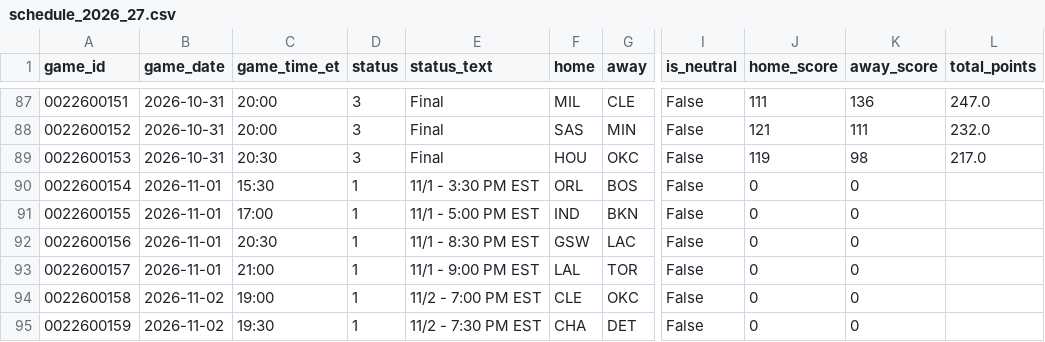
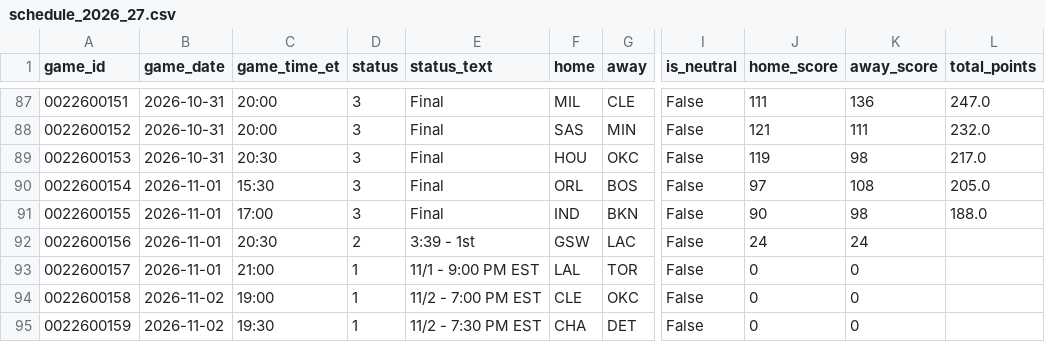
Before and after one commit to CARLMEDINAV/NBA-ML, a CSV file: artifacts/schedule_2026_27.csv, drawn as a sheet; only a part is shown, gaps mark what is left out; the diff names each change by its address in the sheet, - before the commit and + after, or states it on an @@ line.

```diff
--- a/artifacts/schedule_2026_27.csv
+++ b/artifacts/schedule_2026_27.csv
-D90:D91 (status): 1
+D90:D91 (status): 3
-E90 (status_text): 11/1 - 3:30 PM EST
+E90 (status_text): Final
-J90 (home_score): 0
+J90 (home_score): 97
-K90 (away_score): 0
+K90 (away_score): 108
-L90 (total_points): (empty)
+L90 (total_points): 205.0
-E91 (status_text): 11/1 - 5:00 PM EST
+E91 (status_text): Final
-J91 (home_score): 0
+J91 (home_score): 90
-K91 (away_score): 0
+K91 (away_score): 98
-L91 (total_points): (empty)
+L91 (total_points): 188.0
-D92 (status): 1
+D92 (status): 2
-E92 (status_text): 11/1 - 8:30 PM EST
+E92 (status_text): 3:39 - 1st
-J92 (home_score): 0
+J92 (home_score): 24
-K92 (away_score): 0
+K92 (away_score): 24
```
Also changed, not shown: artifacts/team_games_recent.csv, artifacts/team_state.csv.
